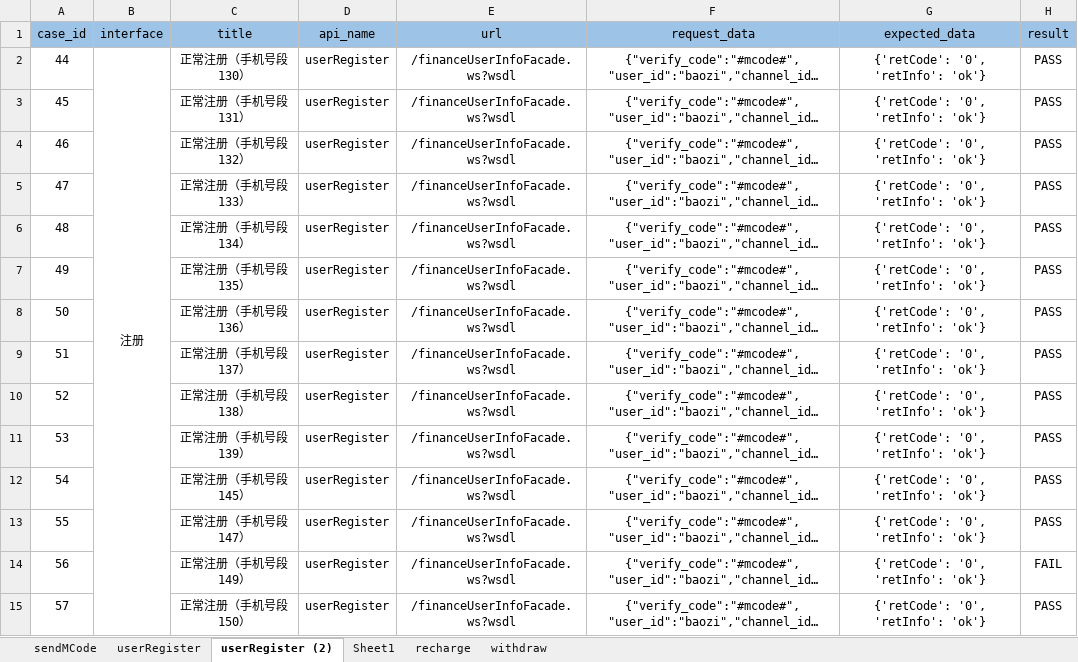
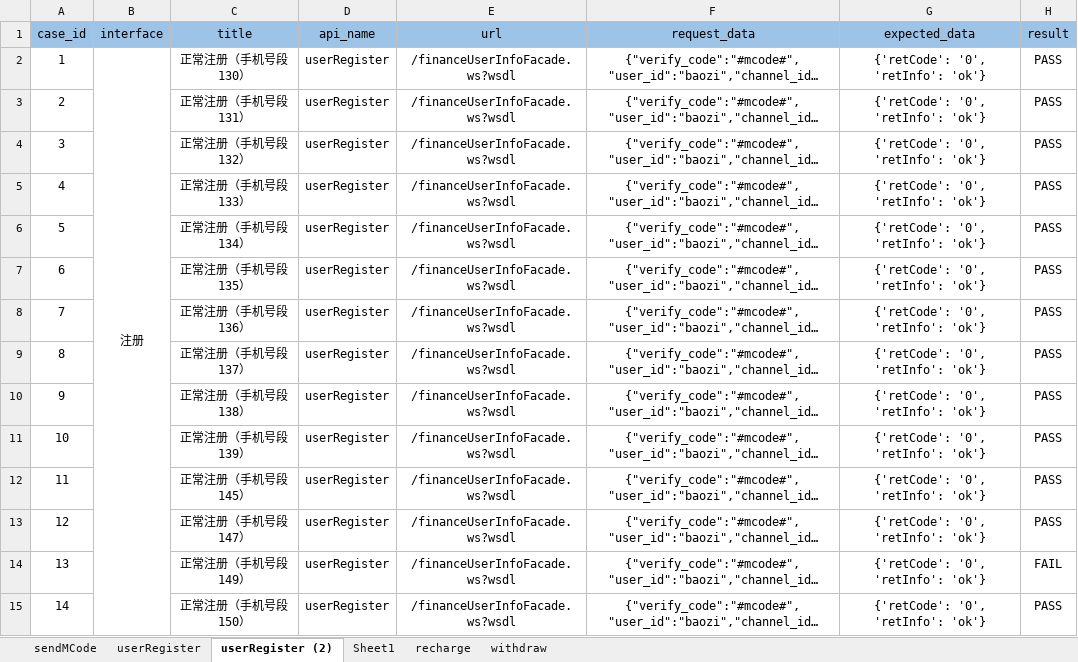
Before and after one commit to 2020668/api_webservice, an Excel workbook: data/webcase.xlsx, sheet userRegister (2), drawn as a sheet; only a part is shown; long unchanged cells end in …; values as stored, in another font and other column widths than the file's, no borders; the diff covers the shown part only; the diff names each change by its address in the sheet, - before the commit and + after, or states it on an @@ line.

```diff
--- a/data/webcase.xlsx (sheet userRegister (2))
+++ b/data/webcase.xlsx (sheet userRegister (2))
-A2 (case_id): 44
+A2 (case_id): 1
-A3 (case_id): 45
+A3 (case_id): 2
-A4 (case_id): 46
+A4 (case_id): 3
-A5 (case_id): 47
+A5 (case_id): 4
-A6 (case_id): 48
+A6 (case_id): 5
-A7 (case_id): 49
+A7 (case_id): 6
-A8 (case_id): 50
+A8 (case_id): 7
-A9 (case_id): 51
+A9 (case_id): 8
-A10 (case_id): 52
+A10 (case_id): 9
-A11 (case_id): 53
+A11 (case_id): 10
-A12 (case_id): 54
+A12 (case_id): 11
-A13 (case_id): 55
+A13 (case_id): 12
-A14 (case_id): 56
+A14 (case_id): 13
-A15 (case_id): 57
+A15 (case_id): 14
```
Also changed, not shown: 34 edited cells elsewhere in this sheet, sheet userRegister, 7 other files.
